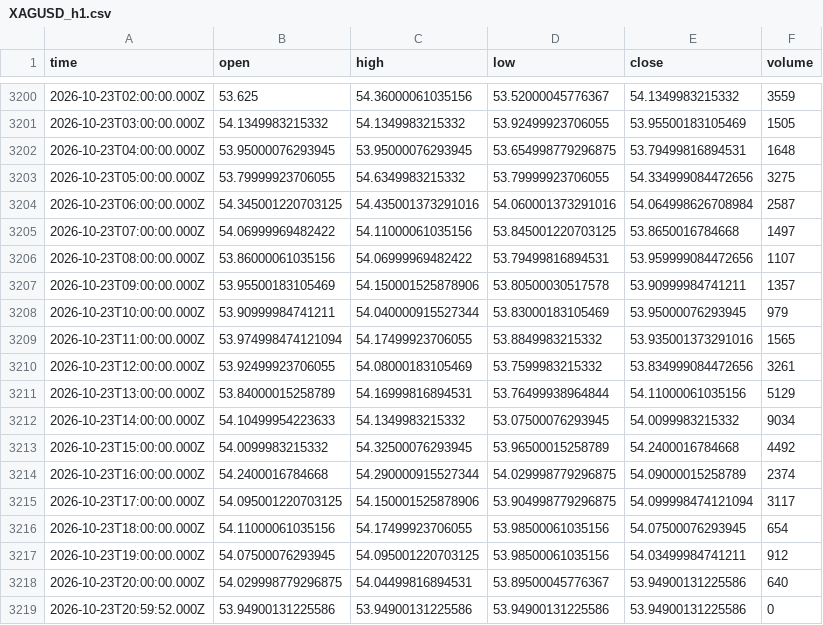
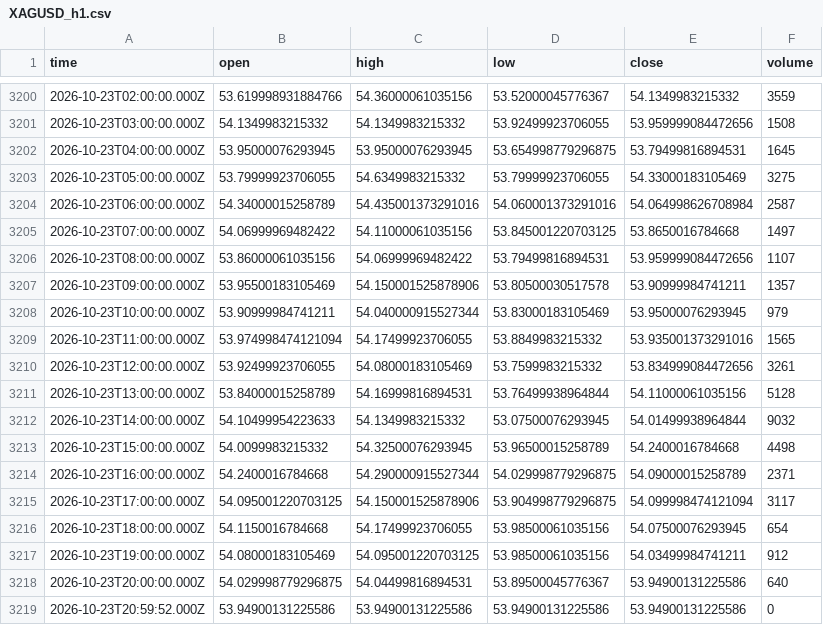
Before and after one commit to irfan666655-afk/institutional-council-site-, a CSV file: data/yahoo/XAGUSD_h1.csv, drawn as a sheet; only a part is shown, gaps mark what is left out; the diff covers the shown part only.

```diff
--- a/data/yahoo/XAGUSD_h1.csv
+++ b/data/yahoo/XAGUSD_h1.csv
@@ -3200,6 +3200,6 @@ time,open,high,low,close,volume
-2026-10-23T02:00:00.000Z,53.625,54.36000061035156,53.52000045776367,54.1349983215332,3559
-2026-10-23T03:00:00.000Z,54.1349983215332,54.1349983215332,53.92499923706055,53.95500183105469,1505
-2026-10-23T04:00:00.000Z,53.95000076293945,53.95000076293945,53.654998779296875,53.79499816894531,1648
-2026-10-23T05:00:00.000Z,53.79999923706055,54.6349983215332,53.79999923706055,54.334999084472656,3275
-2026-10-23T06:00:00.000Z,54.345001220703125,54.435001373291016,54.060001373291016,54.064998626708984,2587
+2026-10-23T02:00:00.000Z,53.619998931884766,54.36000061035156,53.52000045776367,54.1349983215332,3559
+2026-10-23T03:00:00.000Z,54.1349983215332,54.1349983215332,53.92499923706055,53.959999084472656,1508
+2026-10-23T04:00:00.000Z,53.95000076293945,53.95000076293945,53.654998779296875,53.79499816894531,1645
+2026-10-23T05:00:00.000Z,53.79999923706055,54.6349983215332,53.79999923706055,54.33000183105469,3275
+2026-10-23T06:00:00.000Z,54.34000015258789,54.435001373291016,54.060001373291016,54.064998626708984,2587
 2026-10-23T07:00:00.000Z,54.06999969482422,54.11000061035156,53.845001220703125,53.8650016784668,1497
@@ -3210,9 +3210,9 @@ time,open,high,low,close,volume
 2026-10-23T12:00:00.000Z,53.92499923706055,54.08000183105469,53.7599983215332,53.834999084472656,3261
-2026-10-23T13:00:00.000Z,53.84000015258789,54.16999816894531,53.76499938964844,54.11000061035156,5129
-2026-10-23T14:00:00.000Z,54.10499954223633,54.1349983215332,53.07500076293945,54.0099983215332,9034
-2026-10-23T15:00:00.000Z,54.0099983215332,54.32500076293945,53.96500015258789,54.2400016784668,4492
-2026-10-23T16:00:00.000Z,54.2400016784668,54.290000915527344,54.029998779296875,54.09000015258789,2374
+2026-10-23T13:00:00.000Z,53.84000015258789,54.16999816894531,53.76499938964844,54.11000061035156,5128
+2026-10-23T14:00:00.000Z,54.10499954223633,54.1349983215332,53.07500076293945,54.01499938964844,9032
+2026-10-23T15:00:00.000Z,54.0099983215332,54.32500076293945,53.96500015258789,54.2400016784668,4498
+2026-10-23T16:00:00.000Z,54.2400016784668,54.290000915527344,54.029998779296875,54.09000015258789,2371
 2026-10-23T17:00:00.000Z,54.095001220703125,54.150001525878906,53.904998779296875,54.099998474121094,3117
-2026-10-23T18:00:00.000Z,54.11000061035156,54.17499923706055,53.98500061035156,54.07500076293945,654
-2026-10-23T19:00:00.000Z,54.07500076293945,54.095001220703125,53.98500061035156,54.03499984741211,912
+2026-10-23T18:00:00.000Z,54.1150016784668,54.17499923706055,53.98500061035156,54.07500076293945,654
+2026-10-23T19:00:00.000Z,54.08000183105469,54.095001220703125,53.98500061035156,54.03499984741211,912
 2026-10-23T20:00:00.000Z,54.029998779296875,54.04499816894531,53.89500045776367,53.94900131225586,640
```
Also changed, not shown: 23 edited cells elsewhere in this file, data/yahoo/BTCUSD_d1.csv, data/yahoo/BTCUSD_h1.csv, 2 other files.
